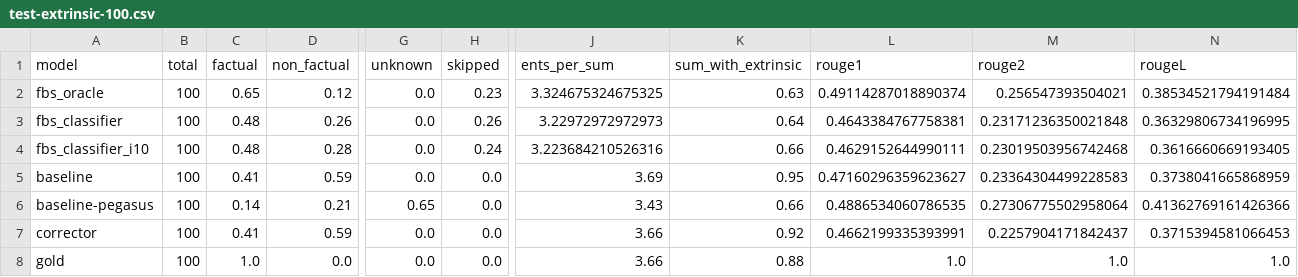
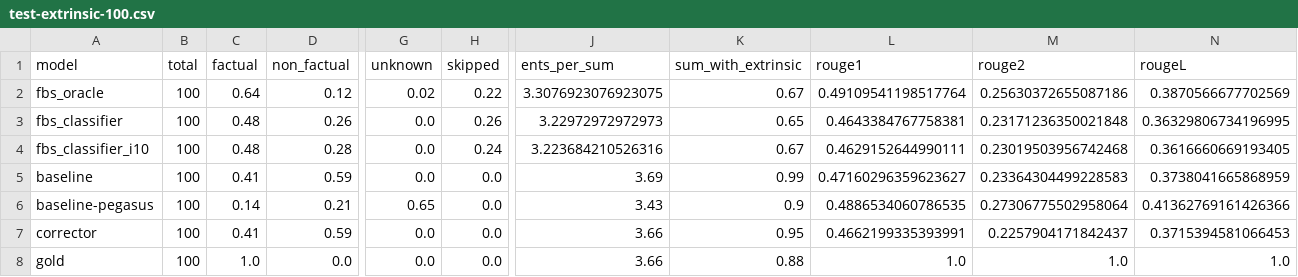
Before and after one commit to danton-nlp/GEF, a CSV file: results/evaluation/test-extrinsic-100.csv, drawn as a sheet; only a part is shown, gaps mark what is left out; the diff names each change by its address in the sheet, - before the commit and + after, or states it on an @@ line.

Commit message:
Made result summaries diffable & updated results

```diff
--- a/results/evaluation/test-extrinsic-100.csv
+++ b/results/evaluation/test-extrinsic-100.csv
-C2 (factual): 0.65
+C2 (factual): 0.64
-G2 (unknown): 0.0
+G2 (unknown): 0.02
-H2 (skipped): 0.23
+H2 (skipped): 0.22
-J2 (ents_per_sum): 3.324675324675325
+J2 (ents_per_sum): 3.3076923076923075
-K2 (sum_with_extrinsic): 0.63
+K2 (sum_with_extrinsic): 0.67
-L2 (rouge1): 0.49114287018890374
+L2 (rouge1): 0.49109541198517764
-M2 (rouge2): 0.256547393504021
+M2 (rouge2): 0.25630372655087186
-N2 (rougeL): 0.38534521794191484
+N2 (rougeL): 0.3870566677702569
-K3 (sum_with_extrinsic): 0.64
+K3 (sum_with_extrinsic): 0.65
-K4 (sum_with_extrinsic): 0.66
+K4 (sum_with_extrinsic): 0.67
-K5 (sum_with_extrinsic): 0.95
+K5 (sum_with_extrinsic): 0.99
-K6 (sum_with_extrinsic): 0.66
+K6 (sum_with_extrinsic): 0.9
-K7 (sum_with_extrinsic): 0.92
+K7 (sum_with_extrinsic): 0.95
```
Also changed, not shown: results/evaluation/test-extrinsic-10.csv, 3 other files.
